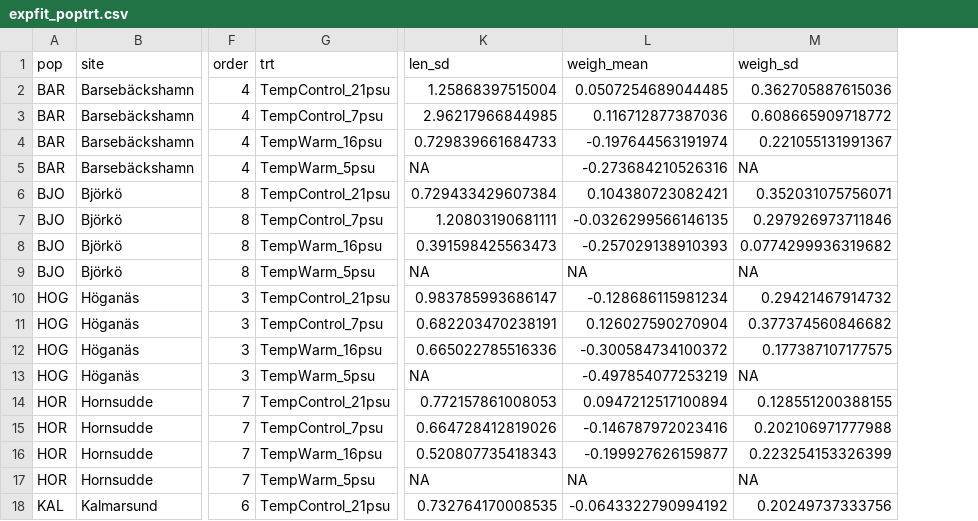
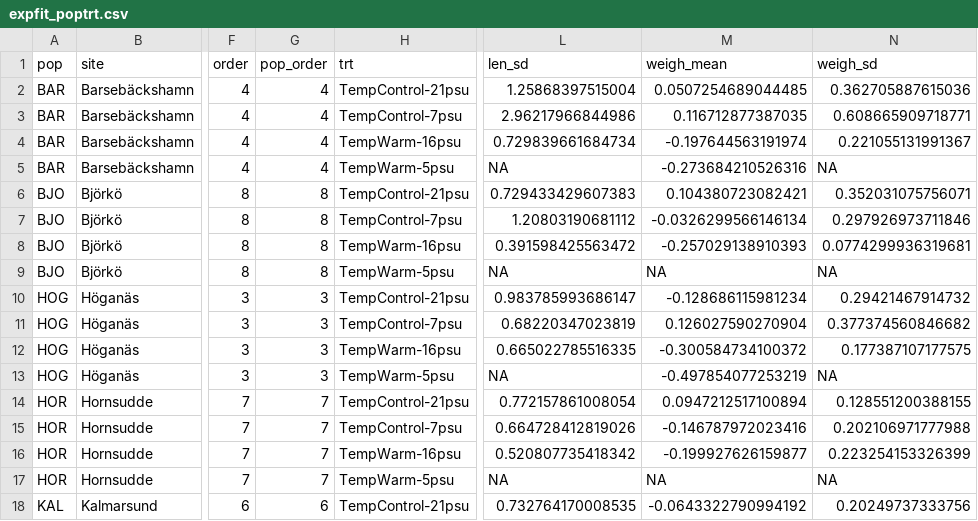
Before and after one commit to DrK-Lo/BalticEelgrass, a CSV file: data/experiment/expfit_poptrt.csv, drawn as a sheet; only a part is shown, gaps mark what is left out; addresses are those after the commit; the diff covers the shown part only; the diff names each change by its address in the sheet, - before the commit and + after, or states it on an @@ line.

```diff
--- a/data/experiment/expfit_poptrt.csv
+++ b/data/experiment/expfit_poptrt.csv
+column G (pop_order), rows 2-18: 4 | 4 | 4 | 4 | 8 | 8 | 8 | 8 | 3 | 3 | 3 | 3 | 7 | 7 | 7 | 7 | 6
-H2 (trt): TempControl_21psu
+H2 (trt): TempControl-21psu
-H3 (trt): TempControl_7psu
+H3 (trt): TempControl-7psu
-L3 (len_sd): 2.96217966844985
+L3 (len_sd): 2.96217966844986
-M3 (weigh_mean): 0.116712877387036
+M3 (weigh_mean): 0.116712877387035
-N3 (weigh_sd): 0.608665909718772
+N3 (weigh_sd): 0.608665909718771
-H4 (trt): TempWarm_16psu
+H4 (trt): TempWarm-16psu
-L4 (len_sd): 0.729839661684733
+L4 (len_sd): 0.729839661684734
-H5 (trt): TempWarm_5psu
+H5 (trt): TempWarm-5psu
-H6 (trt): TempControl_21psu
+H6 (trt): TempControl-21psu
-L6 (len_sd): 0.729433429607384
+L6 (len_sd): 0.729433429607383
-H7 (trt): TempControl_7psu
+H7 (trt): TempControl-7psu
-L7 (len_sd): 1.20803190681111
+L7 (len_sd): 1.20803190681112
-M7 (weigh_mean): -0.0326299566146135
+M7 (weigh_mean): -0.0326299566146134
-H8 (trt): TempWarm_16psu
+H8 (trt): TempWarm-16psu
-L8 (len_sd): 0.391598425563473
+L8 (len_sd): 0.391598425563472
-N8 (weigh_sd): 0.0774299936319682
+N8 (weigh_sd): 0.0774299936319681
-H9 (trt): TempWarm_5psu
+H9 (trt): TempWarm-5psu
-H10 (trt): TempControl_21psu
+H10 (trt): TempControl-21psu
-H11 (trt): TempControl_7psu
+H11 (trt): TempControl-7psu
-L11 (len_sd): 0.682203470238191
+L11 (len_sd): 0.68220347023819
-H12 (trt): TempWarm_16psu
+H12 (trt): TempWarm-16psu
-L12 (len_sd): 0.665022785516336
+L12 (len_sd): 0.665022785516335
-H13 (trt): TempWarm_5psu
+H13 (trt): TempWarm-5psu
-H14 (trt): TempControl_21psu
+H14 (trt): TempControl-21psu
-L14 (len_sd): 0.772157861008053
+L14 (len_sd): 0.772157861008054
-H15 (trt): TempControl_7psu
+H15 (trt): TempControl-7psu
-H16 (trt): TempWarm_16psu
+H16 (trt): TempWarm-16psu
-L16 (len_sd): 0.520807735418343
+L16 (len_sd): 0.520807735418342
-H17 (trt): TempWarm_5psu
+H17 (trt): TempWarm-5psu
-H18 (trt): TempControl_21psu
+H18 (trt): TempControl-21psu
```
Also changed, not shown: 22 edited cells elsewhere in this file, 1 other file.
